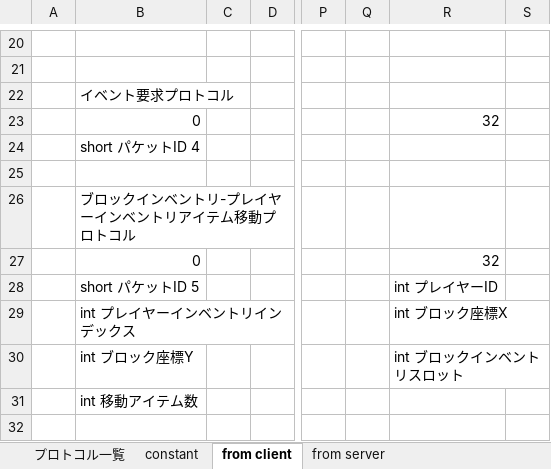
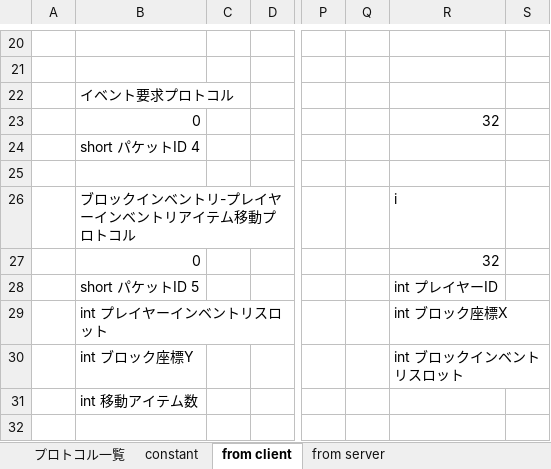
Before and after one commit to moorestech/moorestech, an Excel workbook: Server.Protocol/プロトコル設計.xlsx, sheet from client, drawn as a sheet; only a part is shown, gaps mark what is left out; values as stored, in another font and other column widths than the file's, no borders; the diff names each change by its address in the sheet, - before the commit and + after, or states it on an @@ line.

Commit message:
プロトコル修正

```diff
--- a/Server.Protocol/プロトコル設計.xlsx (sheet from client)
+++ b/Server.Protocol/プロトコル設計.xlsx (sheet from client)
-R26: (empty)
+R26: i
-B29: int プレイヤーインベントリインデックス
+B29: int プレイヤーインベントリスロット
```
